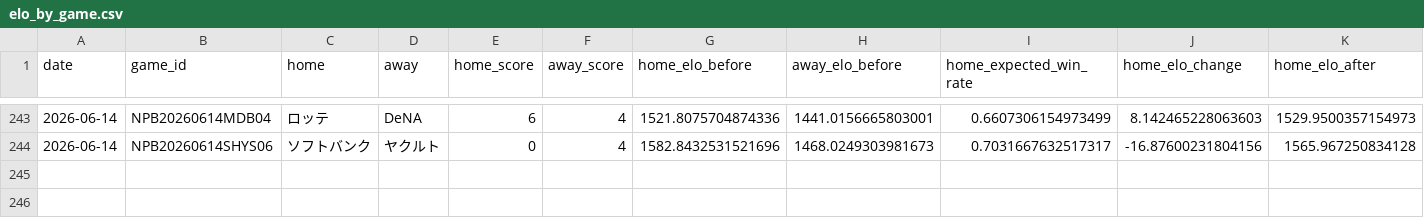
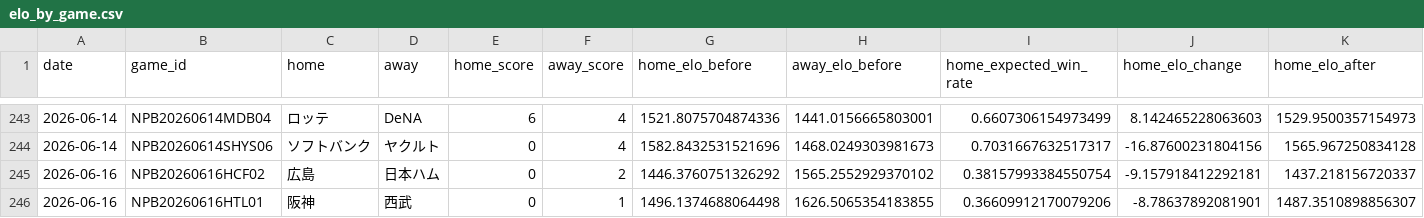
Before and after one commit to hrt2223/npb-elo, a CSV file: npb/2026/output/central/elo_by_game.csv, drawn as a sheet; only a part is shown, gaps mark what is left out; rows hold the shown columns only; the diff names each change by its address in the sheet, - before the commit and + after, or states it on an @@ line.

```diff
--- a/npb/2026/output/central/elo_by_game.csv
+++ b/npb/2026/output/central/elo_by_game.csv
+row 245: 2026-06-16 | NPB20260616HCF02 | 広島 | 日本ハム | 0 | 2 | 1446.3760751326292 | 1565.2552929370102 | 0.38157993384550754 | -9.157918412292181 | 1437.218156720337
+row 246: 2026-06-16 | NPB20260616HTL01 | 阪神 | 西武 | 0 | 1 | 1496.1374688064498 | 1626.5065354183855 | 0.36609912170079206 | -8.78637892081901 | 1487.3510898856307
```
Also changed, not shown: npb/2026/output/central/elo_history.csv, npb/2026/output/elo_by_game.csv, 33 other files.
